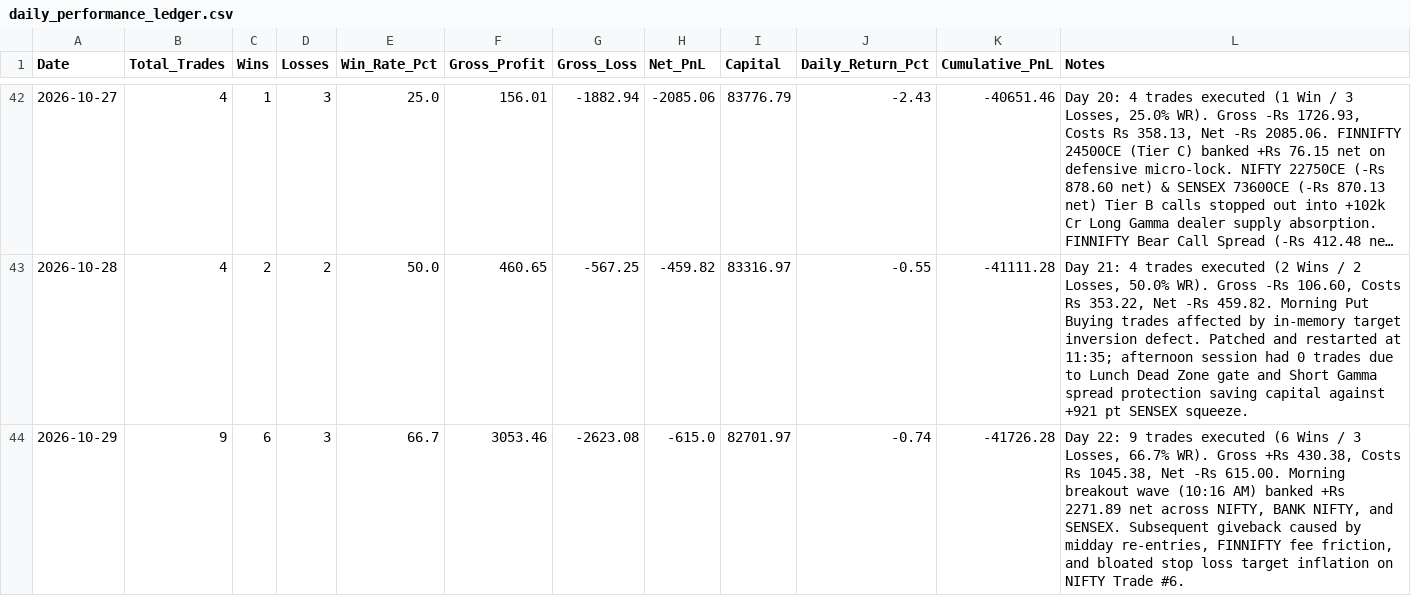
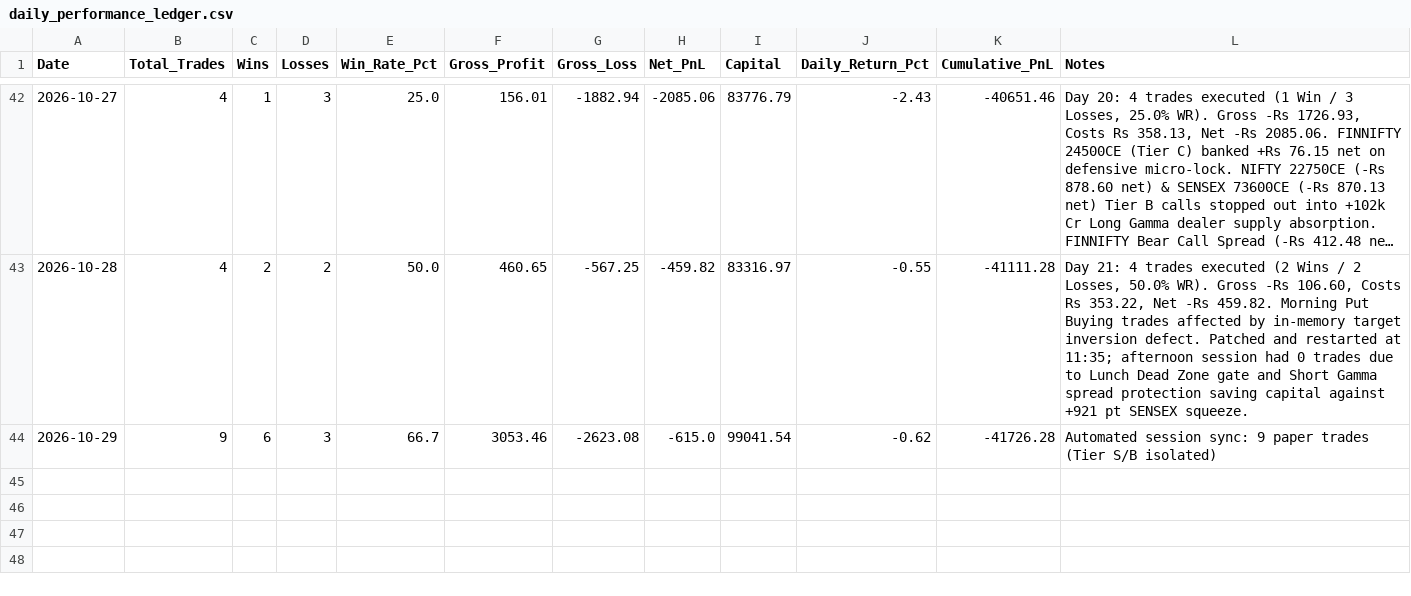
Before and after one commit to TN-Light/trading, a CSV file: reports/papertrade/daily_performance_ledger.csv, drawn as a sheet; only a part is shown, gaps mark what is left out; long unchanged cells end in ….

Commit message:
feat(risk): segregate live capital accounting from Tier C paper sandbox and enable continuous learning

```diff
--- a/reports/papertrade/daily_performance_ledger.csv
+++ b/reports/papertrade/daily_performance_ledger.csv
@@ -43,2 +43,2 @@ Date,Total_Trades,Wins,Losses,Win_Rate_Pct,Gross_Profit,Gross_Loss,Net_PnL,Capit
 2026-10-28,4,2,2,50.0,460.65,-567.25,-459.82,83316.97,-0.55,-41111.28,"Day 21: 4 trades executed (2 Wins / 2 Losses, 50.0% WR). Gross -Rs 106.60, Costs Rs 353.22, Net -Rs 459.82. Morning Put Buying trades affected by in-memory target inversion defect. Patched and restarted at 11:35; afternoon session had 0 trades due to Lunch Dead Zone gate and Short Gamma spread protection saving capital against +921 pt SENSEX squeeze."
-2026-10-29,9,6,3,66.7,3053.46,-2623.08,-615.0,82701.97,-0.74,-41726.28,"Day 22: 9 trades executed (6 Wins / 3 Losses, 66.7% WR). Gross +Rs 430.38, Costs Rs 1045.38, Net -Rs 615.00. Morning breakout wave (10:16 AM) banked +Rs 2271.89 net across NIFTY, BANK NIFTY, and SENSEX. Subsequent giveback caused by midday re-entries, FINNIFTY fee friction, and bloated stop loss target inflation on NIFTY Trade #6."
+2026-10-29,9,6,3,66.7,3053.46,-2623.08,-615.0,99041.54,-0.62,-41726.28,Automated session sync: 9 paper trades (Tier S/B isolated)
```
Also changed, not shown: 5 other files.
